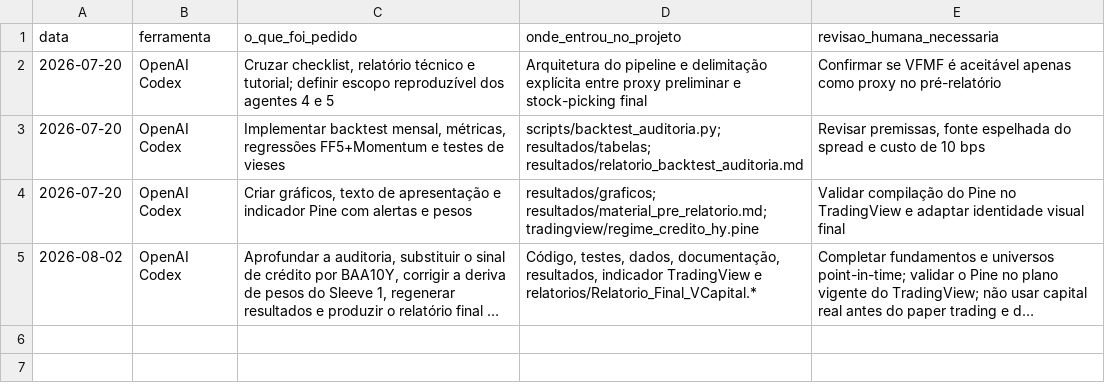
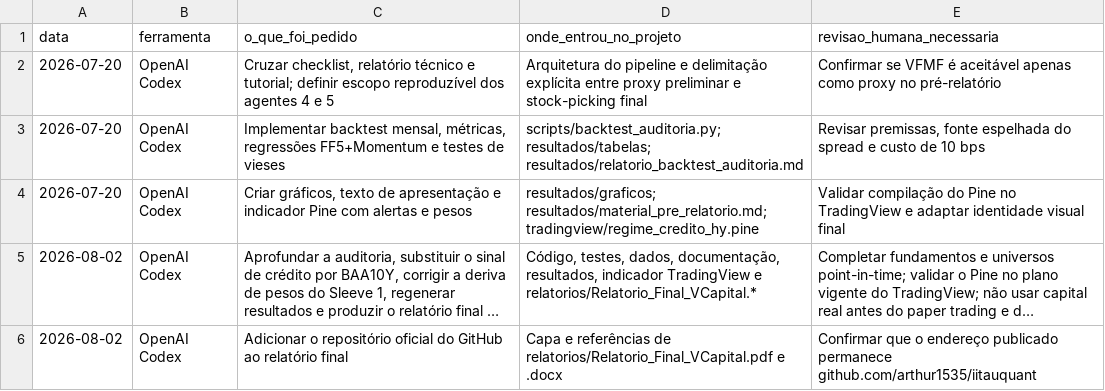
Before and after one commit to arthur1535/iitauquant, a CSV file: log_uso_genai.csv, drawn as a sheet; long unchanged cells end in …; the diff names each change by its address in the sheet, - before the commit and + after, or states it on an @@ line.

Commit message:
Adiciona GitHub ao relatório final

```diff
--- a/log_uso_genai.csv
+++ b/log_uso_genai.csv
+row 6: 2026-08-02 | OpenAI Codex | Adicionar o repositório oficial do GitHub ao relatório final | Capa e referências de relatorios/Relatorio_Final_VCapital.pdf e .docx | Confirmar que o endereço publicado permanece github.com/arthur1535/iitauquant
```
Also changed, not shown: 2 other files.
